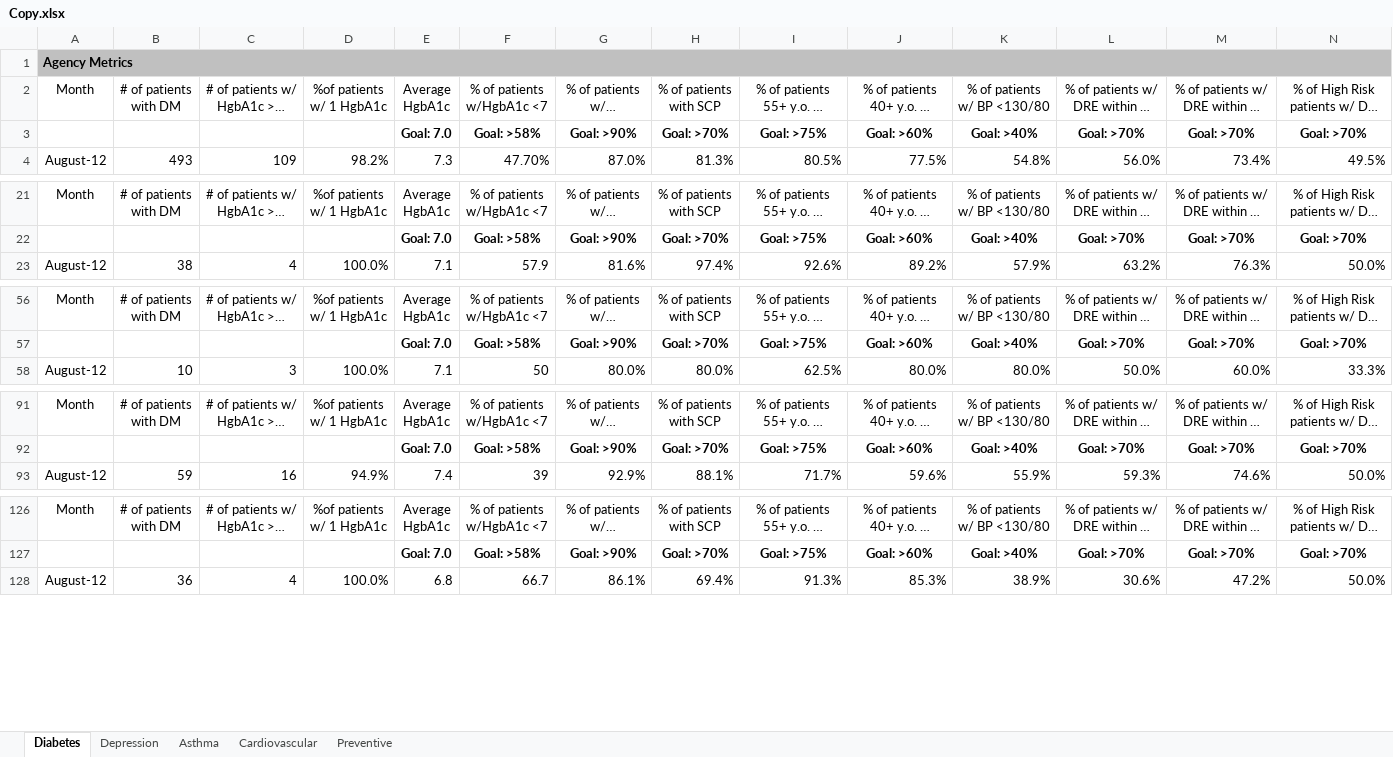
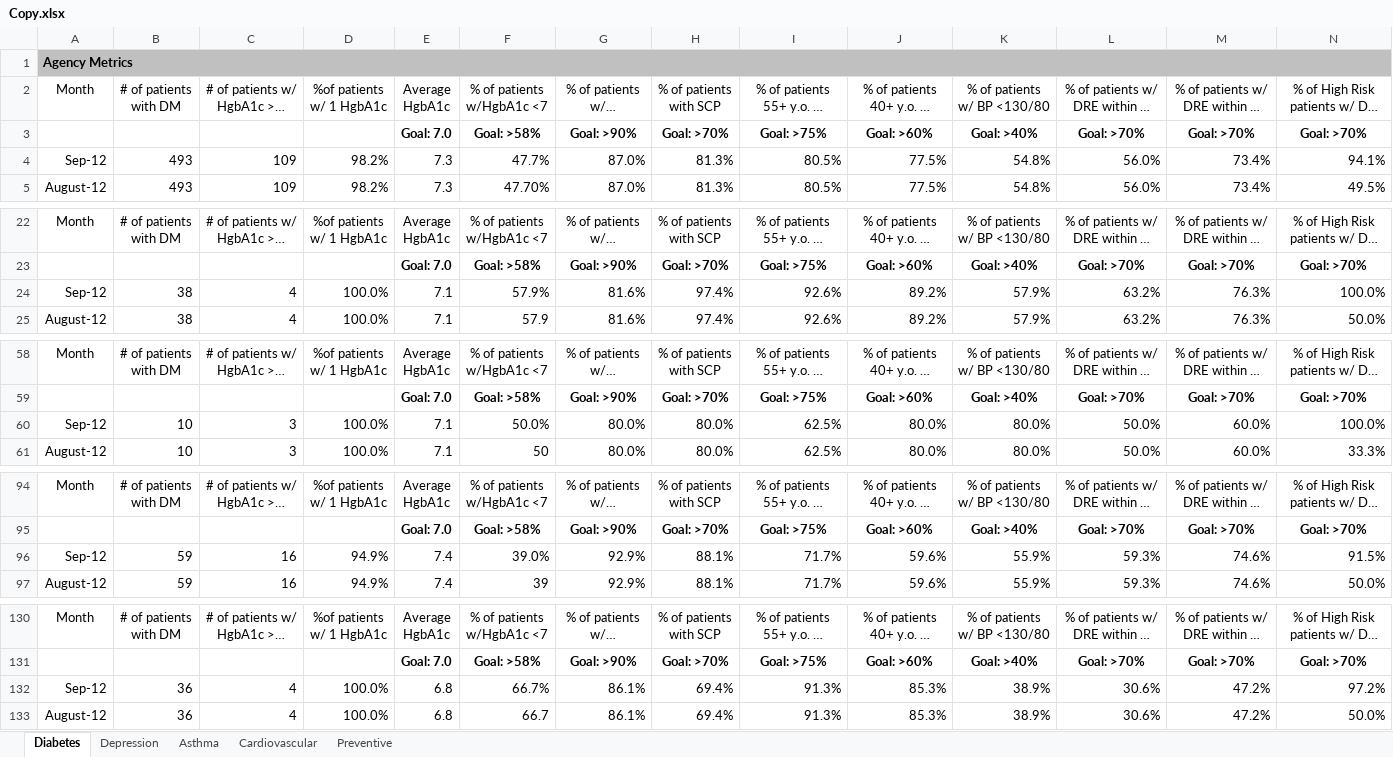
Before and after one commit to secgoat/Dashboards, an Excel workbook: bin/Debug/Copy.xlsx, sheet Diabetes, drawn as a sheet; only a part is shown, gaps mark what is left out; long unchanged cells end in …; values as stored, in another font and other column widths than the file's, no borders; rows hold the shown columns only; the diff covers the shown part only; the diff names each change by its address in the sheet, - before the commit and + after, or states it on an @@ line.

```diff
--- a/bin/Debug/Copy.xlsx (sheet Diabetes)
+++ b/bin/Debug/Copy.xlsx (sheet Diabetes)
+row 4: Sep-12 | 493 | 109 | 98.2% | 7.3 | 47.7% | 87.0% | 81.3% | 80.5% | 77.5% | 54.8% | 56.0% | 73.4% | 94.1%
+row 24: Sep-12 | 38 | 4 | 100.0% | 7.1 | 57.9% | 81.6% | 97.4% | 92.6% | 89.2% | 57.9% | 63.2% | 76.3% | 100.0%
+row 60: Sep-12 | 10 | 3 | 100.0% | 7.1 | 50.0% | 80.0% | 80.0% | 62.5% | 80.0% | 80.0% | 50.0% | 60.0% | 100.0%
+row 96: Sep-12 | 59 | 16 | 94.9% | 7.4 | 39.0% | 92.9% | 88.1% | 71.7% | 59.6% | 55.9% | 59.3% | 74.6% | 91.5%
+row 132: Sep-12 | 36 | 4 | 100.0% | 6.8 | 66.7% | 86.1% | 69.4% | 91.3% | 85.3% | 38.9% | 30.6% | 47.2% | 97.2%
```
Also changed, not shown: 8 added rows elsewhere in this sheet, sheet Depression, sheet Asthma, sheet Cardiovascular, sheet Preventive, hidden cells, 16 other files.
